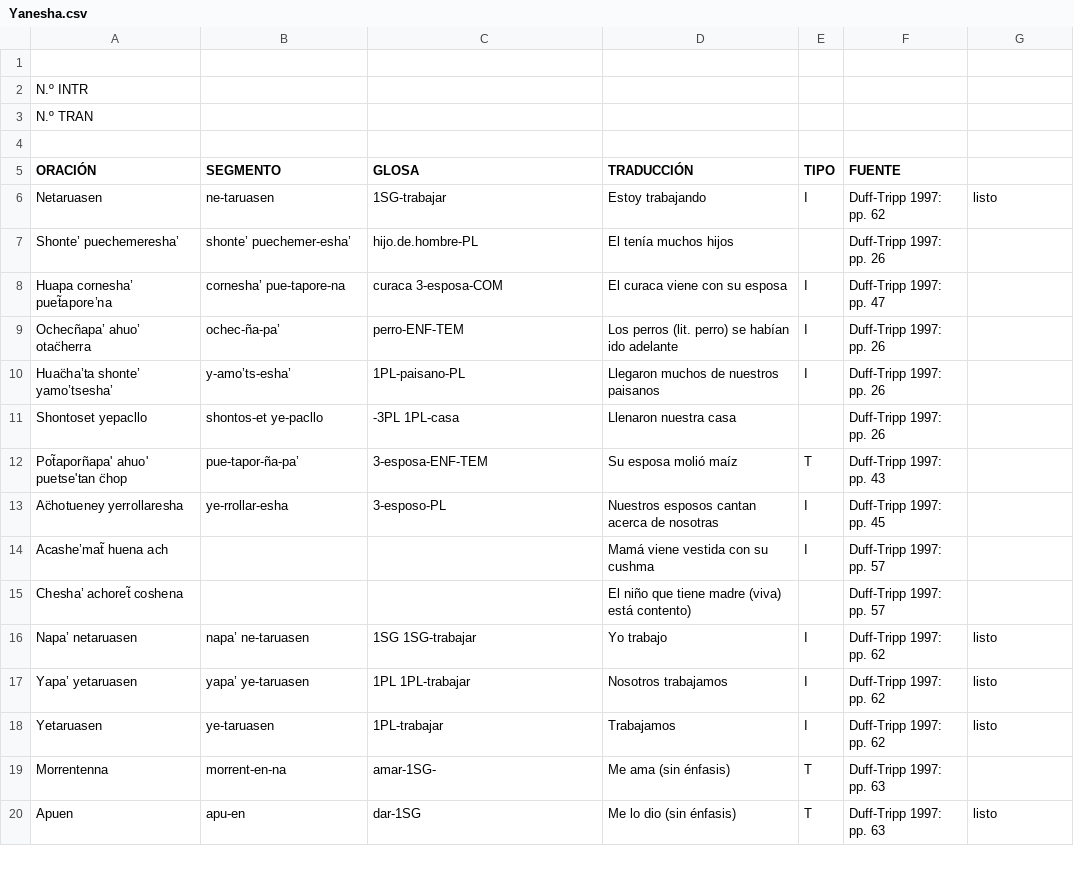
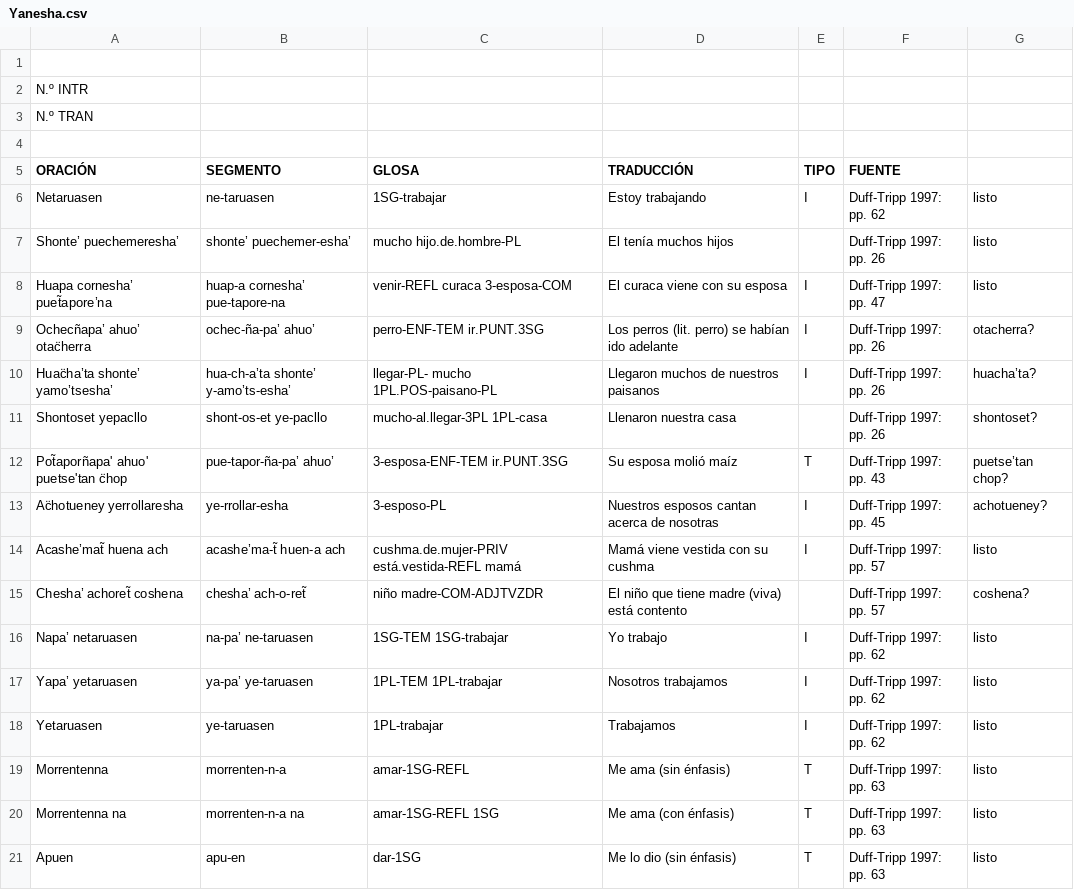
Before and after one commit to MuffinLinwist/inamaz, a CSV file: DATA/Cláusulas/Yanesha.csv, drawn as a sheet; only a part is shown; the diff covers the shown part only.

```diff
--- a/DATA/Cláusulas/Yanesha.csv
+++ b/DATA/Cláusulas/Yanesha.csv
@@ -6,15 +6,16 @@ ORACIÓN,SEGMENTO,GLOSA,TRADUCCIÓN,TIPO,FUENTE,
 Netaruasen,ne-taruasen,1SG-trabajar,Estoy trabajando,I,Duff-Tripp 1997: pp. 62,listo
-Shonte’ puechemeresha’,shonte’    puechemer-esha’,hijo.de.hombre-PL,El tenía muchos hijos,,Duff-Tripp 1997: pp. 26,
-Huapa cornesha’ puet̃apore’na,cornesha’   pue-tapore-na,curaca   3-esposa-COM,El curaca viene con su esposa,I,Duff-Tripp 1997: pp. 47,
-Ochecñapa’ ahuo’ otac̈herra,ochec-ña-pa’,perro-ENF-TEM,Los perros (lit. perro) se habían ido adelante,I,Duff-Tripp 1997: pp. 26,
-Huac̈ha’ta shonte’ yamo’tsesha’,y-amo’ts-esha’,1PL-paisano-PL,Llegaron muchos de nuestros paisanos,I,Duff-Tripp 1997: pp. 26,
-Shontoset yepacllo,shontos-et   ye-pacllo,-3PL   1PL-casa,Llenaron nuestra casa,,Duff-Tripp 1997: pp. 26,
-Pot̃aporñapa' ahuo' puetse'tan c̈hop,pue-tapor-ña-pa’,3-esposa-ENF-TEM,Su esposa molió maíz,T ,Duff-Tripp 1997: pp. 43,
-Ac̈hotueney yerrollaresha,ye-rrollar-esha,3-esposo-PL,Nuestros esposos cantan acerca de nosotras,I,Duff-Tripp 1997: pp. 45,
-Acashe’mat̃ huena ach,,,Mamá viene vestida con su cushma,I,Duff-Tripp 1997: pp. 57,
-Chesha’ achoret̃ coshena,,,El niño que tiene madre (viva) está contento),,Duff-Tripp 1997: pp. 57,
-Napa’ netaruasen,napa’   ne-taruasen,1SG   1SG-trabajar,Yo trabajo,I,Duff-Tripp 1997: pp. 62,listo
-Yapa’ yetaruasen,yapa’   ye-taruasen,1PL   1PL-trabajar,Nosotros trabajamos,I,Duff-Tripp 1997: pp. 62,listo
+Shonte’ puechemeresha’,shonte’    puechemer-esha’,mucho   hijo.de.hombre-PL,El tenía muchos hijos,,Duff-Tripp 1997: pp. 26,listo
+Huapa cornesha’ puet̃apore’na,huap-a   cornesha’   pue-tapore-na,venir-REFL   curaca   3-esposa-COM,El curaca viene con su esposa,I,Duff-Tripp 1997: pp. 47,listo
+Ochecñapa’ ahuo’ otac̈herra,ochec-ña-pa’   ahuo’,perro-ENF-TEM   ir.PUNT.3SG,Los perros (lit. perro) se habían ido adelante,I,Duff-Tripp 1997: pp. 26,otacherra?
+Huac̈ha’ta shonte’ yamo’tsesha’,hua-ch-a’ta   shonte’   y-amo’ts-esha’,llegar-PL-   mucho   1PL.POS-paisano-PL,Llegaron muchos de nuestros paisanos,I,Duff-Tripp 1997: pp. 26,huacha’ta?
+Shontoset yepacllo,shont-os-et   ye-pacllo,mucho-al.llegar-3PL   1PL-casa,Llenaron nuestra casa,,Duff-Tripp 1997: pp. 26,shontoset?
+Pot̃aporñapa' ahuo' puetse'tan c̈hop,pue-tapor-ña-pa’   ahuo’,3-esposa-ENF-TEM   ir.PUNT.3SG,Su esposa molió maíz,T ,Duff-Tripp 1997: pp. 43,puetse’tan chop?
+Ac̈hotueney yerrollaresha,ye-rrollar-esha,3-esposo-PL,Nuestros esposos cantan acerca de nosotras,I,Duff-Tripp 1997: pp. 45,achotueney?
+Acashe’mat̃ huena ach,acashe’ma-t̃   huen-a   ach,cushma.de.mujer-PRIV   está.vestida-REFL   mamá,Mamá viene vestida con su cushma,I,Duff-Tripp 1997: pp. 57,listo
+Chesha’ achoret̃ coshena,chesha’   ach-o-ret̃,niño   madre-COM-ADJTVZDR,El niño que tiene madre (viva) está contento,,Duff-Tripp 1997: pp. 57,coshena?
+Napa’ netaruasen,na-pa’   ne-taruasen,1SG-TEM   1SG-trabajar,Yo trabajo,I,Duff-Tripp 1997: pp. 62,listo
+Yapa’ yetaruasen,ya-pa’   ye-taruasen,1PL-TEM   1PL-trabajar,Nosotros trabajamos,I,Duff-Tripp 1997: pp. 62,listo
 Yetaruasen,ye-taruasen,1PL-trabajar,Trabajamos,I,Duff-Tripp 1997: pp. 62,listo
-Morrentenna,morrent-en-na,amar-1SG-,Me ama (sin énfasis),T,Duff-Tripp 1997: pp. 63,
+Morrentenna,morrenten-n-a,amar-1SG-REFL,Me ama (sin énfasis),T,Duff-Tripp 1997: pp. 63,listo
+Morrentenna na,morrenten-n-a   na,amar-1SG-REFL   1SG,Me ama (con énfasis),T,Duff-Tripp 1997: pp. 63,listo
 Apuen,apu-en,dar-1SG,Me lo dio (sin énfasis),T,Duff-Tripp 1997: pp. 63,listo
```
Also changed, not shown: 15 added rows and 1 edited cell elsewhere in this file.
